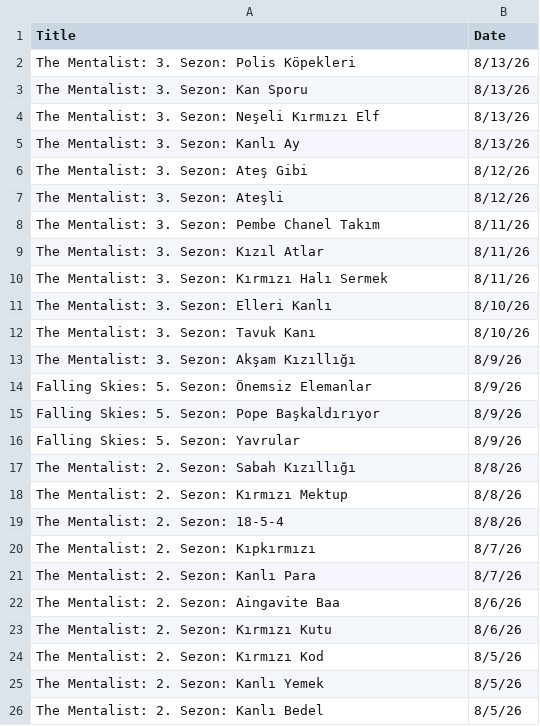
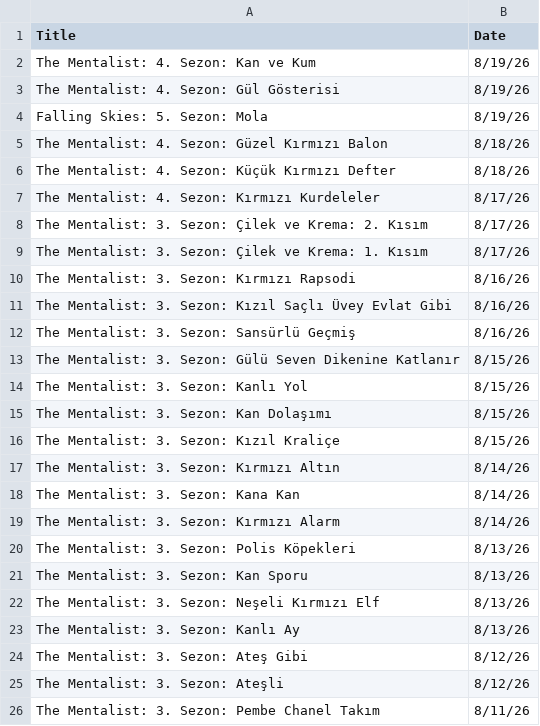
Before and after one commit to VedatBiner/flutter-codes, a CSV file: netflix_watchlist_v2_app/assets/database/NetflixFilmHistory-TR.csv, drawn as a sheet; only a part is shown; the shorter side is filled out with more unchanged rows; the diff names each change by its address in the sheet, - before the commit and + after, or states it on an @@ line.

Commit message:
Netflix Watch List App v2 - new edits

```diff
--- a/netflix_watchlist_v2_app/assets/database/NetflixFilmHistory-TR.csv
+++ b/netflix_watchlist_v2_app/assets/database/NetflixFilmHistory-TR.csv
+row 2: The Mentalist: 4. Sezon: Kan ve Kum | 8/19/26
+row 3: The Mentalist: 4. Sezon: Gül Gösterisi | 8/19/26
+row 4: Falling Skies: 5. Sezon: Mola | 8/19/26
+row 5: The Mentalist: 4. Sezon: Güzel Kırmızı Balon | 8/18/26
+row 6: The Mentalist: 4. Sezon: Küçük Kırmızı Defter | 8/18/26
+row 7: The Mentalist: 4. Sezon: Kırmızı Kurdeleler | 8/17/26
+row 8: The Mentalist: 3. Sezon: Çilek ve Krema: 2. Kısım | 8/17/26
+row 9: The Mentalist: 3. Sezon: Çilek ve Krema: 1. Kısım | 8/17/26
+row 10: The Mentalist: 3. Sezon: Kırmızı Rapsodi | 8/16/26
+row 11: The Mentalist: 3. Sezon: Kızıl Saçlı Üvey Evlat Gibi | 8/16/26
+row 12: The Mentalist: 3. Sezon: Sansürlü Geçmiş | 8/16/26
+row 13: The Mentalist: 3. Sezon: Gülü Seven Dikenine Katlanır | 8/15/26
+row 14: The Mentalist: 3. Sezon: Kanlı Yol | 8/15/26
+row 15: The Mentalist: 3. Sezon: Kan Dolaşımı | 8/15/26
+row 16: The Mentalist: 3. Sezon: Kızıl Kraliçe | 8/15/26
+row 17: The Mentalist: 3. Sezon: Kırmızı Altın | 8/14/26
+row 18: The Mentalist: 3. Sezon: Kana Kan | 8/14/26
+row 19: The Mentalist: 3. Sezon: Kırmızı Alarm | 8/14/26
```
Also changed, not shown: netflix_watchlist_v2_app/assets/database/NetflixFilmHistory-ENG.csv.
